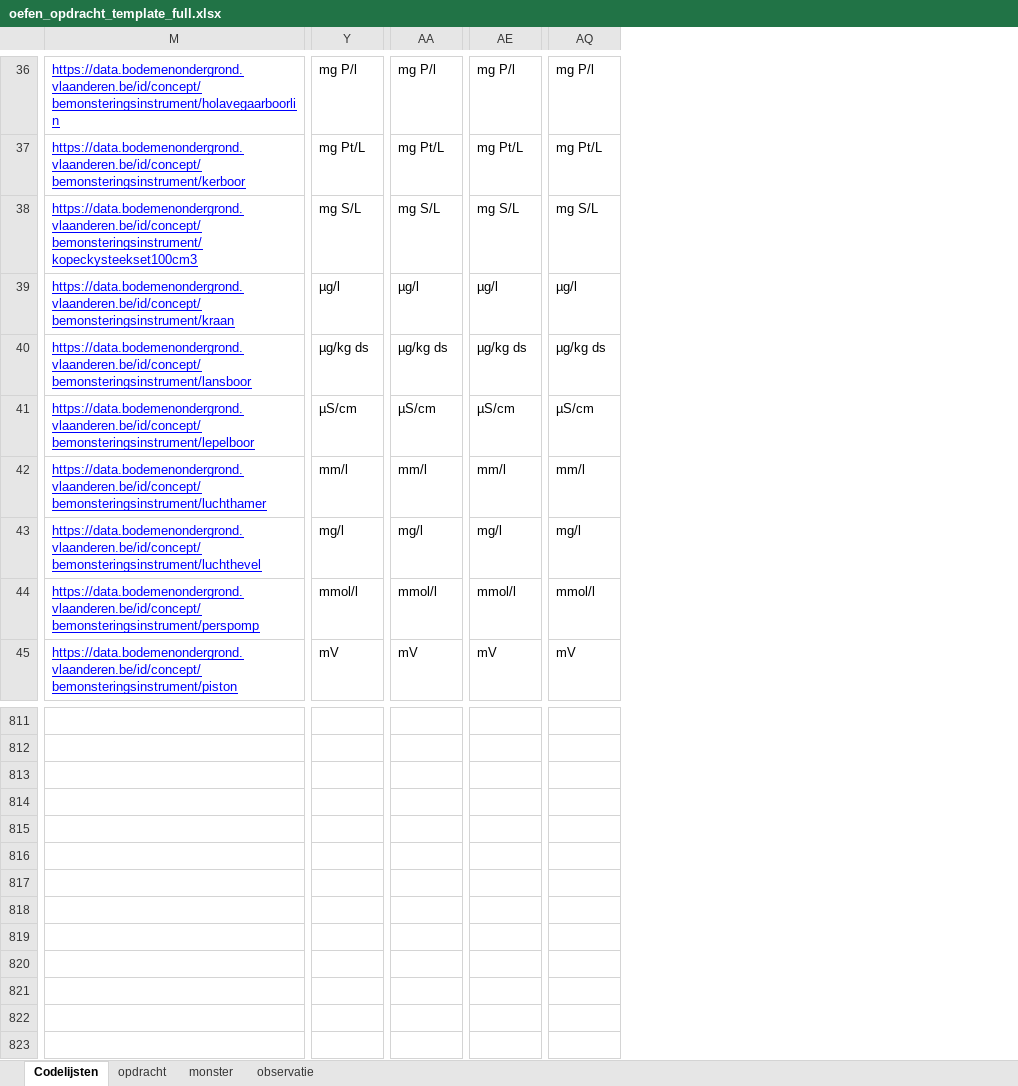
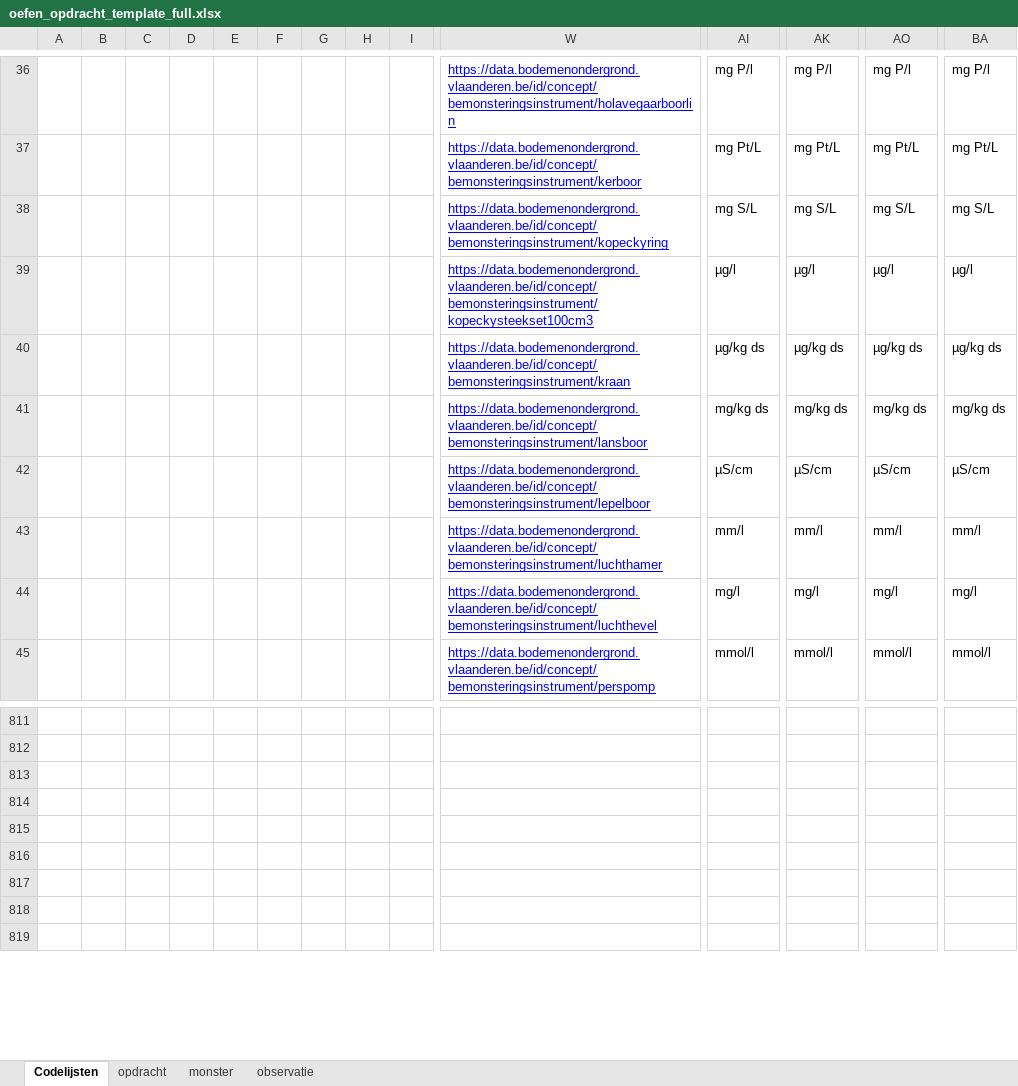
Before and after one commit to DOV-Vlaanderen/xls2xml, an Excel workbook: templates/oefen/oefen_opdracht_template_full.xlsx, sheet Codelijsten, drawn as a sheet; only a part is shown, gaps mark what is left out; values as stored, in another font and other column widths than the file's, no borders; table styles not drawn; removed rows and columns are numbered as before the commit, all else as after; rows hold the shown columns only; the diff covers the shown part only; the diff names each change by its address in the sheet, - before the commit and + after, or states it on an @@ line.

```diff
--- a/templates/oefen/oefen_opdracht_template_full.xlsx (sheet Codelijsten)
+++ b/templates/oefen/oefen_opdracht_template_full.xlsx (sheet Codelijsten)
+column A, empty
+column B, empty
+column C, empty
+column D, empty
+column E, empty
+column F, empty
+column G, empty
+column H, empty
+column I, empty
-W38: https://data.bodemenondergrond.vlaanderen.be/id/concept/bemonsteringsinstrument/kopeckysteekset100cm3
+W38: https://data.bodemenondergrond.vlaanderen.be/id/concept/bemonsteringsinstrument/kopeckyring
-W39: https://data.bodemenondergrond.vlaanderen.be/id/concept/bemonsteringsinstrument/kraan
+W39: https://data.bodemenondergrond.vlaanderen.be/id/concept/bemonsteringsinstrument/kopeckysteekset100cm3
-W40: https://data.bodemenondergrond.vlaanderen.be/id/concept/bemonsteringsinstrument/lansboor
+W40: https://data.bodemenondergrond.vlaanderen.be/id/concept/bemonsteringsinstrument/kraan
-W41: https://data.bodemenondergrond.vlaanderen.be/id/concept/bemonsteringsinstrument/lepelboor
+W41: https://data.bodemenondergrond.vlaanderen.be/id/concept/bemonsteringsinstrument/lansboor
-AI41: µS/cm
+AI41: mg/kg ds
-AK41: µS/cm
+AK41: mg/kg ds
-AO41: µS/cm
+AO41: mg/kg ds
-BA41: µS/cm
+BA41: mg/kg ds
-W42: https://data.bodemenondergrond.vlaanderen.be/id/concept/bemonsteringsinstrument/luchthamer
+W42: https://data.bodemenondergrond.vlaanderen.be/id/concept/bemonsteringsinstrument/lepelboor
-AI42: mm/l
+AI42: µS/cm
-AK42: mm/l
+AK42: µS/cm
-AO42: mm/l
+AO42: µS/cm
-BA42: mm/l
+BA42: µS/cm
-W43: https://data.bodemenondergrond.vlaanderen.be/id/concept/bemonsteringsinstrument/luchthevel
+W43: https://data.bodemenondergrond.vlaanderen.be/id/concept/bemonsteringsinstrument/luchthamer
-AI43: mg/l
+AI43: mm/l
-AK43: mg/l
+AK43: mm/l
-AO43: mg/l
+AO43: mm/l
-BA43: mg/l
+BA43: mm/l
-W44: https://data.bodemenondergrond.vlaanderen.be/id/concept/bemonsteringsinstrument/perspomp
+W44: https://data.bodemenondergrond.vlaanderen.be/id/concept/bemonsteringsinstrument/luchthevel
-AI44: mmol/l
+AI44: mg/l
-AK44: mmol/l
+AK44: mg/l
-AO44: mmol/l
+AO44: mg/l
-BA44: mmol/l
+BA44: mg/l
-W45: https://data.bodemenondergrond.vlaanderen.be/id/concept/bemonsteringsinstrument/piston
+W45: https://data.bodemenondergrond.vlaanderen.be/id/concept/bemonsteringsinstrument/perspomp
-AI45: mV
+AI45: mmol/l
-AK45: mV
+AK45: mmol/l
-AO45: mV
+AO45: mmol/l
-BA45: mV
+BA45: mmol/l
-row 813: (empty)
-row 814: (empty)
-row 820: (empty)
-row 822: (empty)
```
Also changed, not shown: 2 added rows, 1 added column, 171 edited cells and merged cells elsewhere in this sheet, sheet observatie, sheet opdracht, hidden cells, templates/oefen/oefen_bodem_template_full.xlsx, templates/oefen/oefen_geologie_template_full.xlsx, 26 other files.
